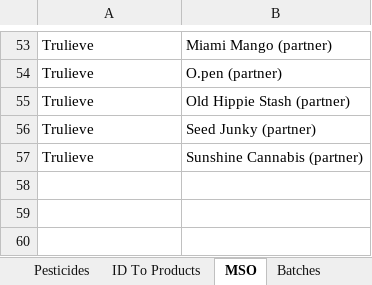
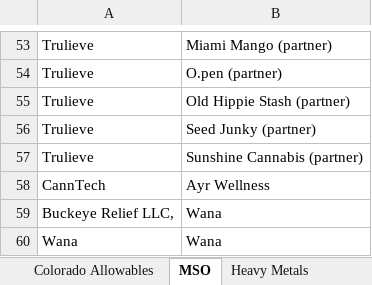
Before and after one commit to somewhatcyclops/US-Cannabis-Recalls, an Excel workbook: Recall Data 2.0.xlsx, sheet MSO, drawn as a sheet; only a part is shown, gaps mark what is left out; values as stored, in another font and other column widths than the file's, no borders; charts and pictures not drawn; the diff names each change by its address in the sheet, - before the commit and + after, or states it on an @@ line.

```diff
--- a/Recall Data 2.0.xlsx (sheet MSO)
+++ b/Recall Data 2.0.xlsx (sheet MSO)
+sheet tab: Heavy Metals
+row 58: CannTech | Ayr Wellness
+row 59: Buckeye Relief LLC, | Wana
+row 60: Wana | Wana
```
Also changed, not shown: sheet Colorado Allowables, sheet Recall Analysis, sheet California Allowables, sheet Pesticide Info, sheet Categorizations, sheet State OV, 2 more sheets, other sheet tabs, formulas that keep their value, charts or pictures, 6 other files.
